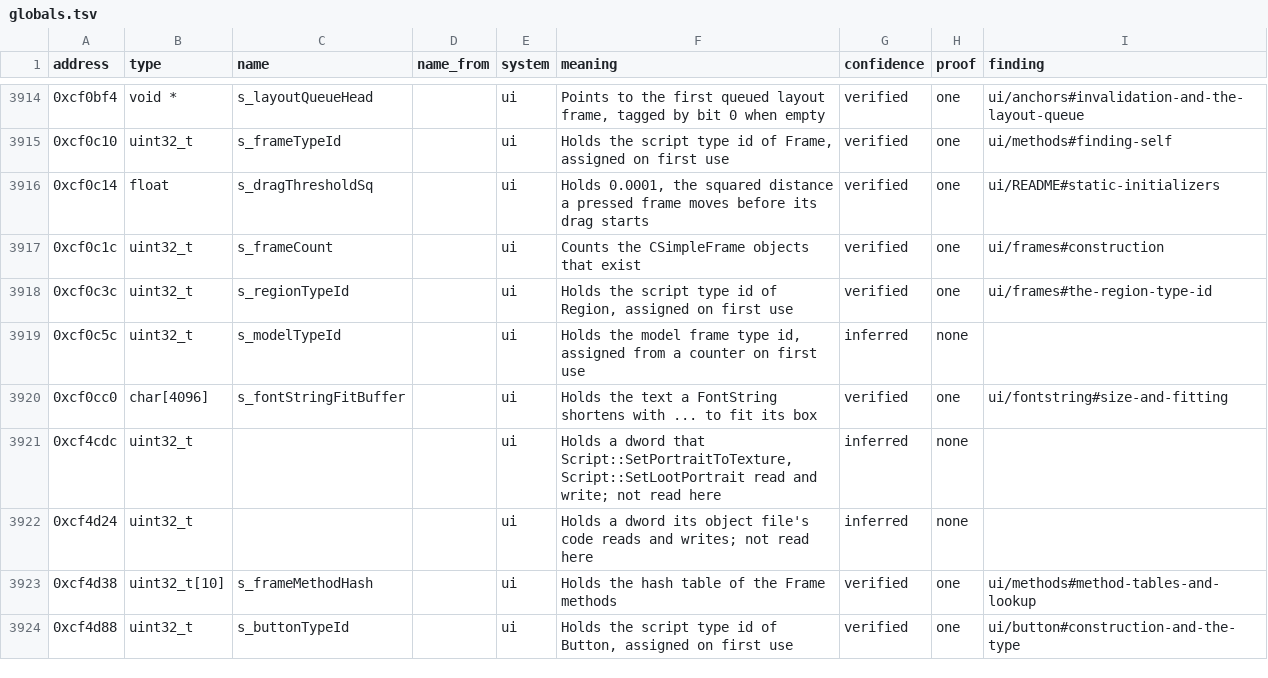
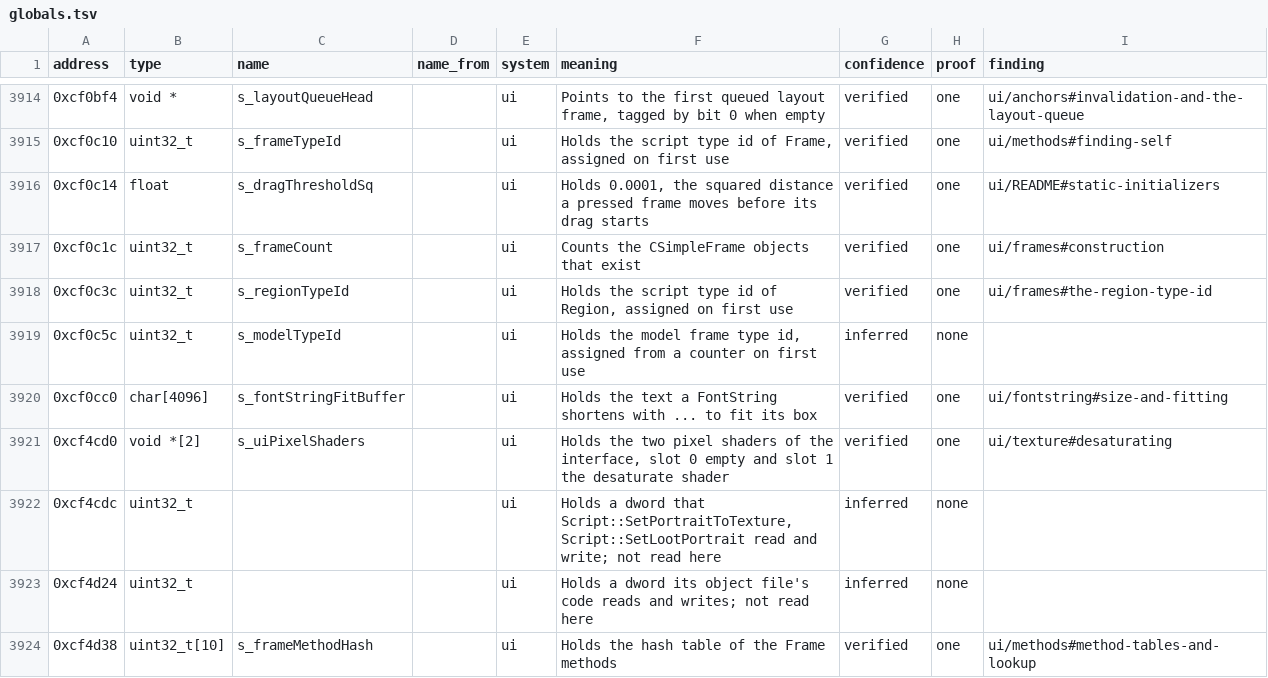
Before and after one commit to samwhosung/benilla-re, a TSV file: symbols/globals.tsv, drawn as a sheet; only a part is shown, gaps mark what is left out; the shorter side is filled out with more unchanged rows; the diff names each change by its address in the sheet, - before the commit and + after, or states it on an @@ line.

```diff
--- a/symbols/globals.tsv
+++ b/symbols/globals.tsv
+row 3921: 0xcf4cd0 | void *[2] | s_uiPixelShaders |  | ui | Holds the two pixel shaders of the interface, slot 0 empty and slot 1 the desaturate shader | verified | one | ui/texture#desaturating
```
Also changed, not shown: 3 other files.
